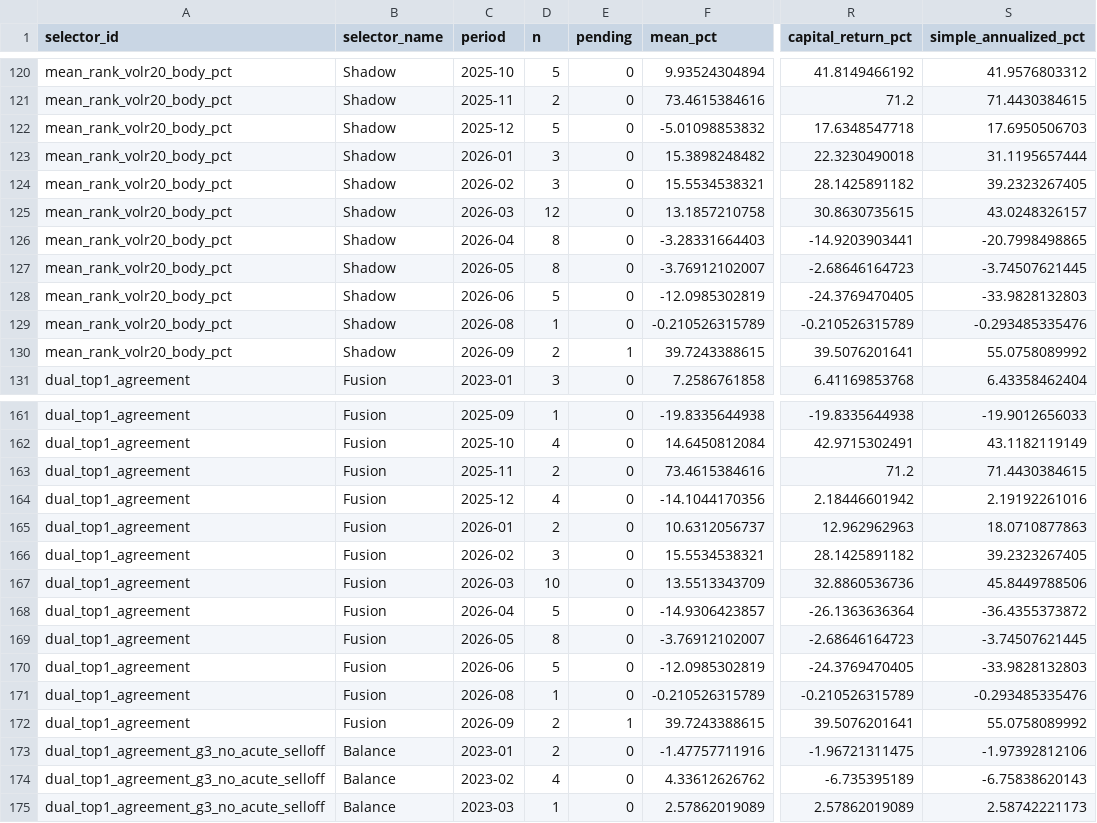
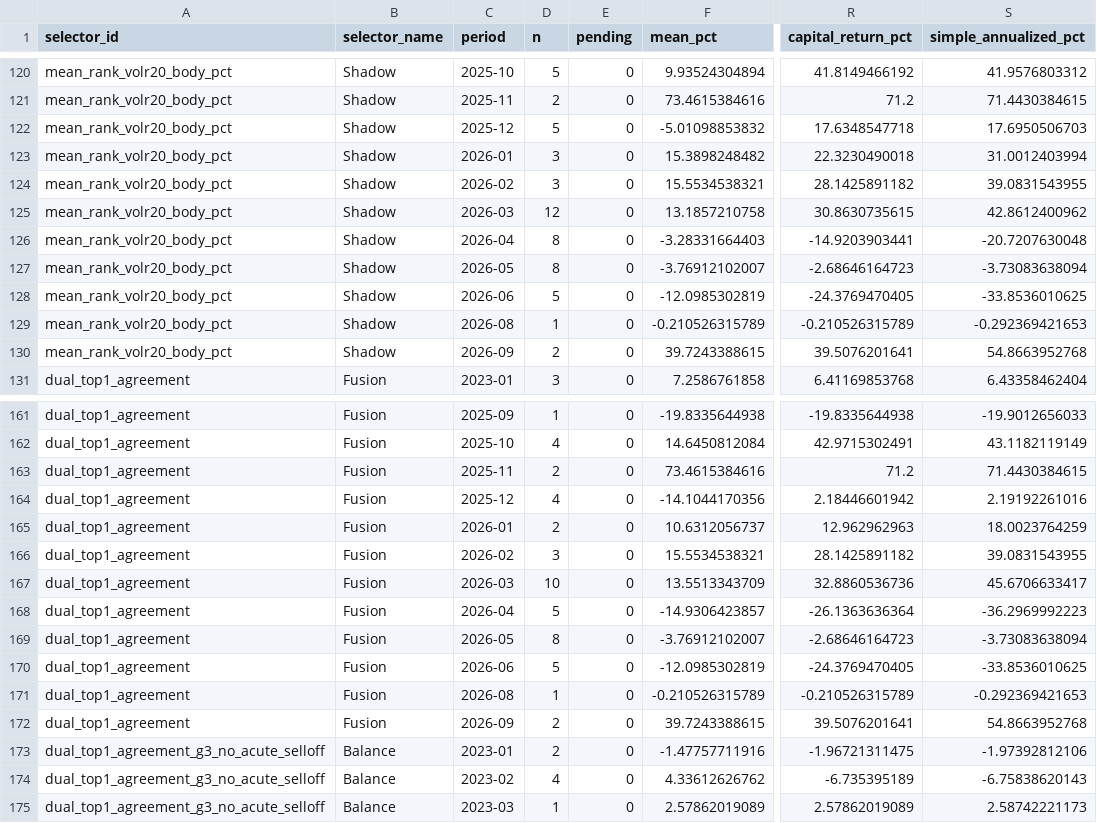
Before and after one commit to Ken5InvestmentLab/screening-bot, a CSV file: weak_early_beta/state/monthly_metrics.csv, drawn as a sheet; only a part is shown, gaps mark what is left out; the diff covers the shown part only; the diff names each change by its address in the sheet, - before the commit and + after, or states it on an @@ line.

```diff
--- a/weak_early_beta/state/monthly_metrics.csv
+++ b/weak_early_beta/state/monthly_metrics.csv
-S123 (simple_annualized_pct): 31.1195657444
+S123 (simple_annualized_pct): 31.0012403994
-S124 (simple_annualized_pct): 39.2323267405
+S124 (simple_annualized_pct): 39.0831543955
-S125 (simple_annualized_pct): 43.0248326157
+S125 (simple_annualized_pct): 42.8612400962
-S126 (simple_annualized_pct): -20.7998498865
+S126 (simple_annualized_pct): -20.7207630048
-S127 (simple_annualized_pct): -3.74507621445
+S127 (simple_annualized_pct): -3.73083638094
-S128 (simple_annualized_pct): -33.9828132803
+S128 (simple_annualized_pct): -33.8536010625
-S129 (simple_annualized_pct): -0.293485335476
+S129 (simple_annualized_pct): -0.292369421653
-E130 (pending): 1
+E130 (pending): 0
-S130 (simple_annualized_pct): 55.0758089992
+S130 (simple_annualized_pct): 54.8663952768
-S165 (simple_annualized_pct): 18.0710877863
+S165 (simple_annualized_pct): 18.0023764259
-S166 (simple_annualized_pct): 39.2323267405
+S166 (simple_annualized_pct): 39.0831543955
-S167 (simple_annualized_pct): 45.8449788506
+S167 (simple_annualized_pct): 45.6706633417
-S168 (simple_annualized_pct): -36.4355373872
+S168 (simple_annualized_pct): -36.2969992223
-S169 (simple_annualized_pct): -3.74507621445
+S169 (simple_annualized_pct): -3.73083638094
-S170 (simple_annualized_pct): -33.9828132803
+S170 (simple_annualized_pct): -33.8536010625
-S171 (simple_annualized_pct): -0.293485335476
+S171 (simple_annualized_pct): -0.292369421653
-E172 (pending): 1
+E172 (pending): 0
-S172 (simple_annualized_pct): 55.0758089992
+S172 (simple_annualized_pct): 54.8663952768
```
Also changed, not shown: 45 edited cells elsewhere in this file, weak_early_beta/state/metrics.csv, 25 other files.
